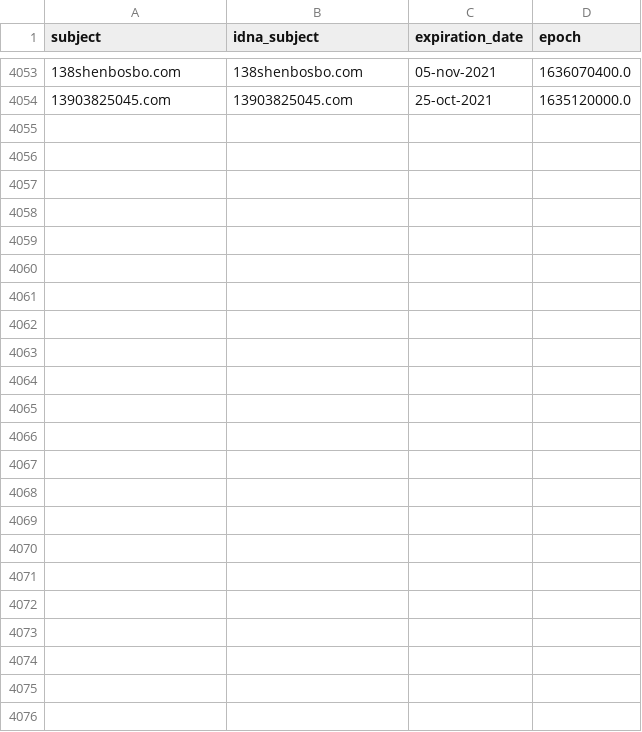
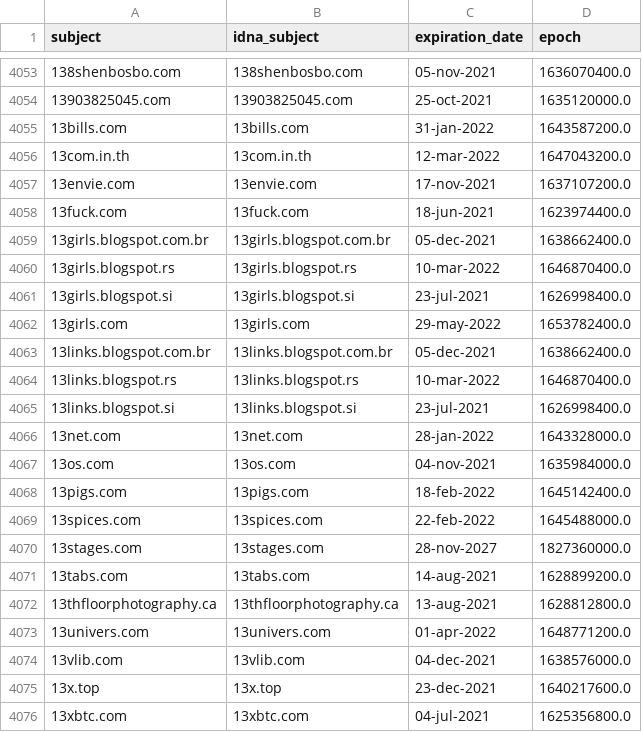
Before and after one commit to mypdns/dead-hosts, a CSV file: .pyfunceble/whois.csv, drawn as a sheet; only a part is shown, gaps mark what is left out; the diff names each change by its address in the sheet, - before the commit and + after, or states it on an @@ line.

```diff
--- a/.pyfunceble/whois.csv
+++ b/.pyfunceble/whois.csv
+row 4055: 13bills.com | 13bills.com | 31-jan-2022 | 1643587200.0
+row 4056: 13com.in.th | 13com.in.th | 12-mar-2022 | 1647043200.0
+row 4057: 13envie.com | 13envie.com | 17-nov-2021 | 1637107200.0
+row 4058: 13fuck.com | 13fuck.com | 18-jun-2021 | 1623974400.0
+row 4059: 13girls.blogspot.com.br | 13girls.blogspot.com.br | 05-dec-2021 | 1638662400.0
+row 4060: 13girls.blogspot.rs | 13girls.blogspot.rs | 10-mar-2022 | 1646870400.0
+row 4061: 13girls.blogspot.si | 13girls.blogspot.si | 23-jul-2021 | 1626998400.0
+row 4062: 13girls.com | 13girls.com | 29-may-2022 | 1653782400.0
+row 4063: 13links.blogspot.com.br | 13links.blogspot.com.br | 05-dec-2021 | 1638662400.0
+row 4064: 13links.blogspot.rs | 13links.blogspot.rs | 10-mar-2022 | 1646870400.0
+row 4065: 13links.blogspot.si | 13links.blogspot.si | 23-jul-2021 | 1626998400.0
+row 4066: 13net.com | 13net.com | 28-jan-2022 | 1643328000.0
+row 4067: 13os.com | 13os.com | 04-nov-2021 | 1635984000.0
+row 4068: 13pigs.com | 13pigs.com | 18-feb-2022 | 1645142400.0
+row 4069: 13spices.com | 13spices.com | 22-feb-2022 | 1645488000.0
+row 4070: 13stages.com | 13stages.com | 28-nov-2027 | 1827360000.0
+row 4071: 13tabs.com | 13tabs.com | 14-aug-2021 | 1628899200.0
+row 4072: 13thfloorphotography.ca | 13thfloorphotography.ca | 13-aug-2021 | 1628812800.0
+row 4073: 13univers.com | 13univers.com | 01-apr-2022 | 1648771200.0
+row 4074: 13vlib.com | 13vlib.com | 04-dec-2021 | 1638576000.0
+row 4075: 13x.top | 13x.top | 23-dec-2021 | 1640217600.0
+row 4076: 13xbtc.com | 13xbtc.com | 04-jul-2021 | 1625356800.0
```
Also changed, not shown: .pyfunceble/inactive.csv, 8 other files.
